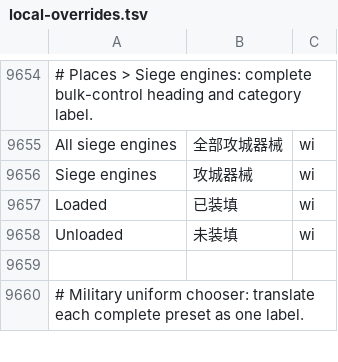
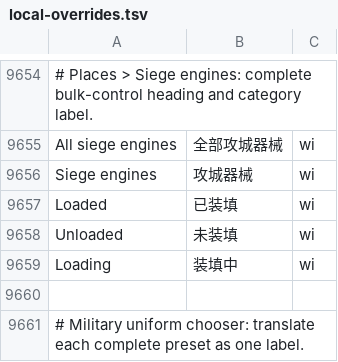
Before and after one commit to LYHGLYTX/dfcn, a TSV file: data/runtime/local-overrides.tsv, drawn as a sheet; only a part is shown, gaps mark what is left out; the diff names each change by its address in the sheet, - before the commit and + after, or states it on an @@ line.

Commit message:
fix: translate siege engine Loading status

```diff
--- a/data/runtime/local-overrides.tsv
+++ b/data/runtime/local-overrides.tsv
+row 9659: Loading | 装填中 | wi
```
Also changed, not shown: 1 other file.
